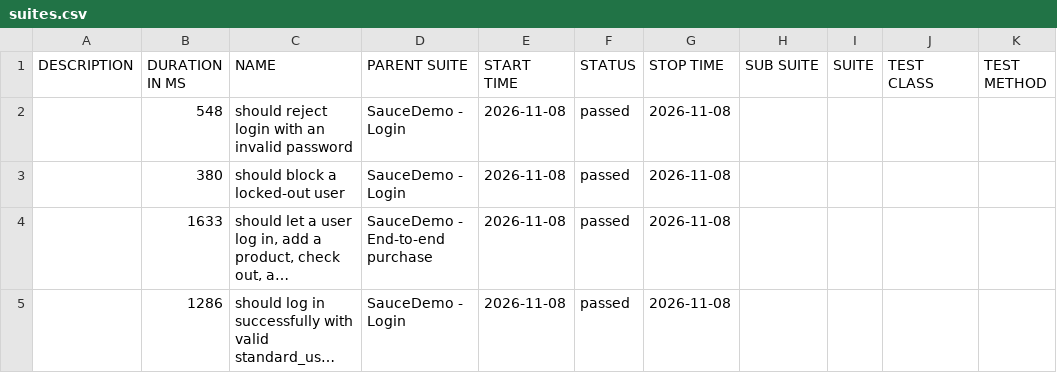
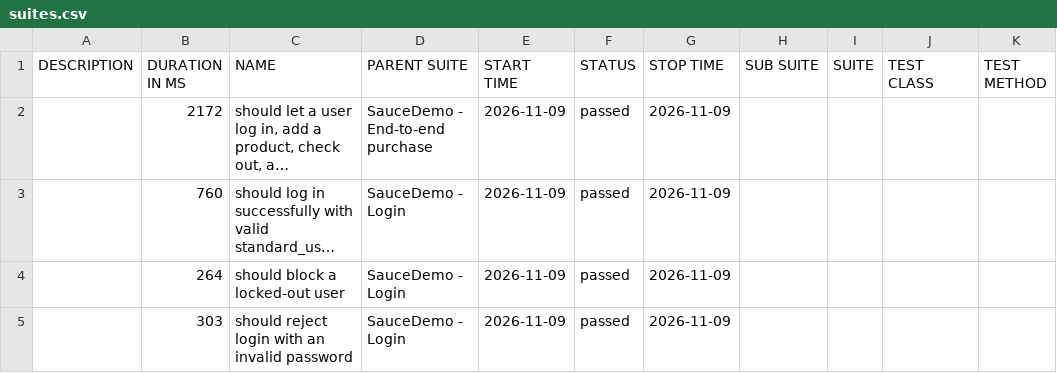
Before and after one commit to Anusha-ai2021/wdio-production-framework, a CSV file: data/suites.csv, drawn as a sheet; long unchanged cells end in …; removed rows and columns are numbered as before the commit, all else as after; the diff names each change by its address in the sheet, - before the commit and + after, or states it on an @@ line.

```diff
--- a/data/suites.csv
+++ b/data/suites.csv
-row 2:  | 548 | should reject login with an invalid password | SauceDemo - Login | 2026-11-08 | passed | 2026-11-08
-row 3:  | 380 | should block a locked-out user | SauceDemo - Login | 2026-11-08 | passed | 2026-11-08
-B2 (DURATION IN MS): 1633
+B2 (DURATION IN MS): 2172
-E2:E3 (START TIME): 2026-11-08
+E2:E3 (START TIME): 2026-11-09
-G2:G3 (STOP TIME): 2026-11-08
+G2:G3 (STOP TIME): 2026-11-09
-B3 (DURATION IN MS): 1286
+B3 (DURATION IN MS): 760
+row 4:  | 264 | should block a locked-out user | SauceDemo - Login | 2026-11-09 | passed | 2026-11-09
+row 5:  | 303 | should reject login with an invalid password | SauceDemo - Login | 2026-11-09 | passed | 2026-11-09
```
Also changed, not shown: 39 other files.
